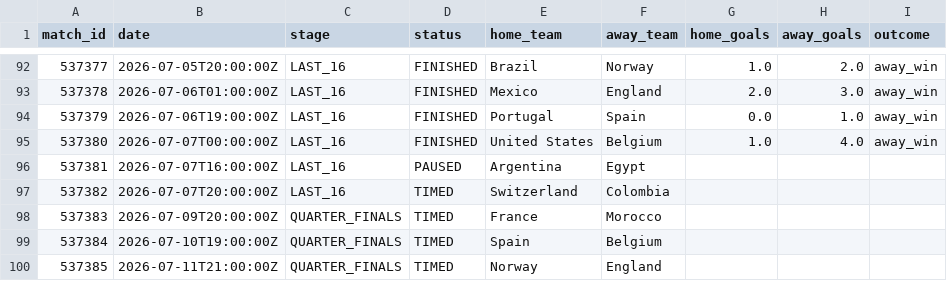
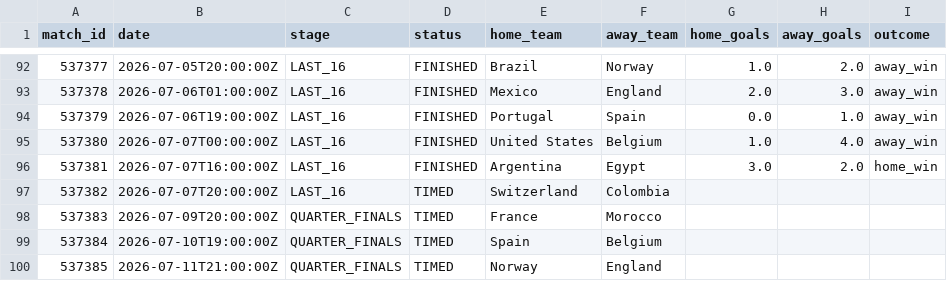
Before and after one commit to ABHIRAMKATARI1289/FIFA-WC-2026, a CSV file: data/processed/live_matches.csv, drawn as a sheet; only a part is shown, gaps mark what is left out.

```diff
--- a/data/processed/live_matches.csv
+++ b/data/processed/live_matches.csv
@@ -95,3 +95,3 @@ match_id,date,stage,status,home_team,away_team,home_goals,away_goals,outcome
 537380,2026-07-07T00:00:00Z,LAST_16,FINISHED,United States,Belgium,1.0,4.0,away_win
-537381,2026-07-07T16:00:00Z,LAST_16,PAUSED,Argentina,Egypt,,,
+537381,2026-07-07T16:00:00Z,LAST_16,FINISHED,Argentina,Egypt,3.0,2.0,home_win
 537382,2026-07-07T20:00:00Z,LAST_16,TIMED,Switzerland,Colombia,,,
```
